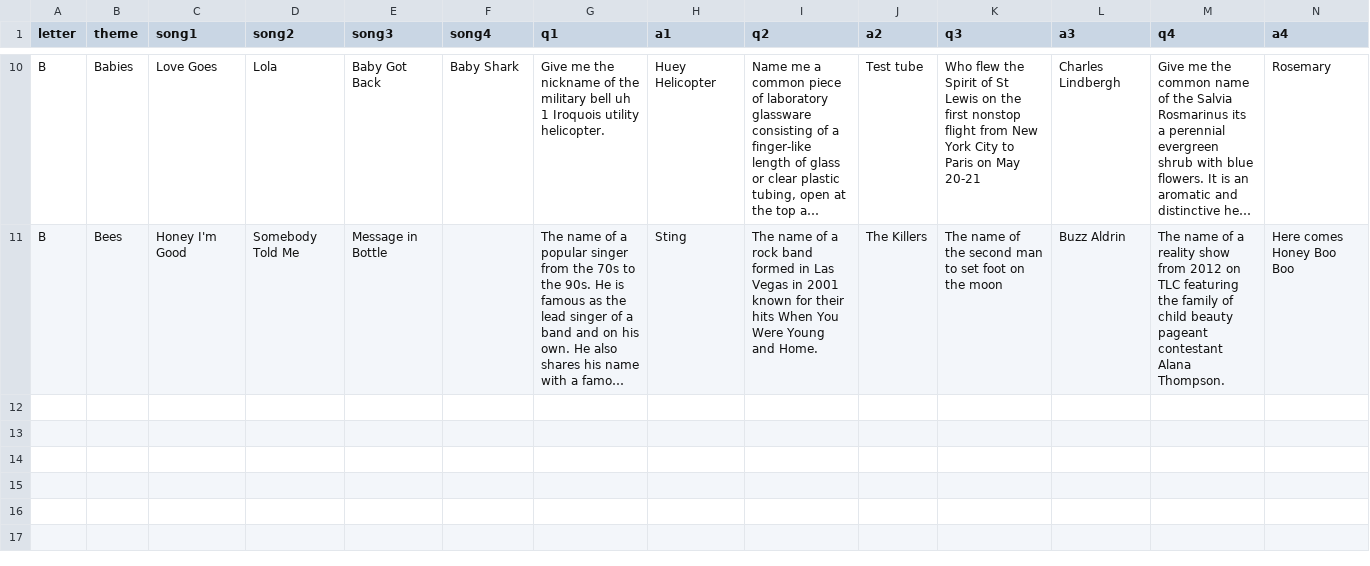
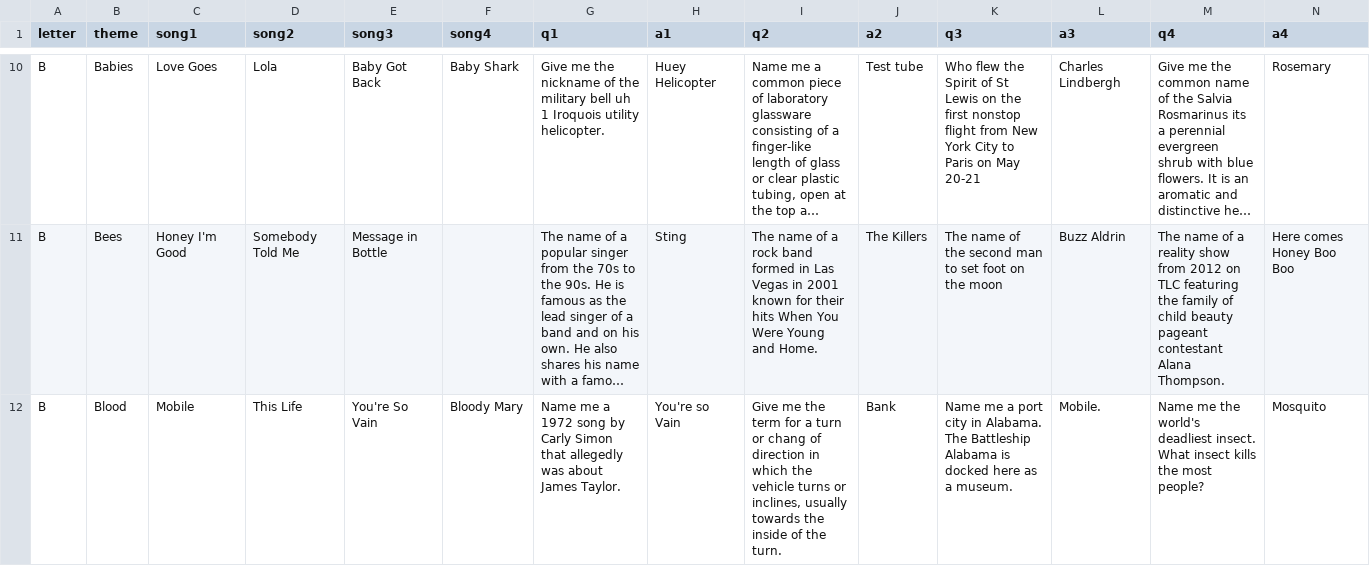
Before and after one commit to BOUCKY/Trivia_FAQtory, a CSV file: server/hidden.csv, drawn as a sheet; only a part is shown, gaps mark what is left out; long unchanged cells end in …; rows hold the shown columns only; the diff names each change by its address in the sheet, - before the commit and + after, or states it on an @@ line.

```diff
--- a/server/hidden.csv
+++ b/server/hidden.csv
+row 12: B | Blood | Mobile | This Life | You're So Vain | Bloody Mary | Name me a 1972 song by Carly Simon that allegedly was about James Taylor. | You're so Vain | Give me the term for a turn or chang of direction in which the vehicle turns or inclines, usually towards the inside of the turn. | Bank | Name me a port city in Alabama. The Battleship Alabama is docked here as a museum. | Mobile. | Name me the world's deadliest insect. What insect kills the most people? | Mosquito
```
Also changed, not shown: server/player_chosen.csv, server/trivia.csv.
